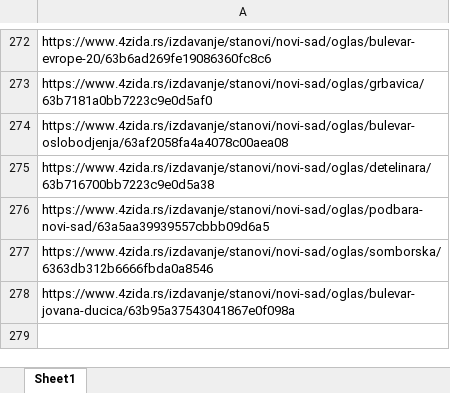
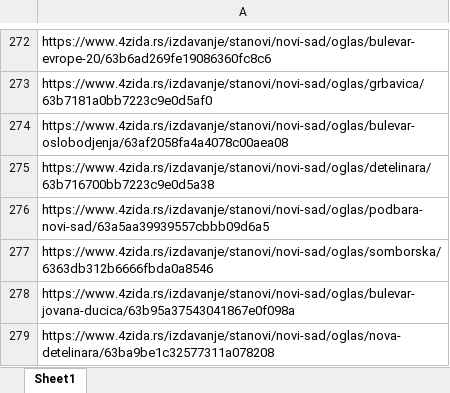
Before and after one commit to stevanbrankov/FourWalls, an Excel workbook: src/main/resources/FourWalls.xlsx, sheet Sheet1, drawn as a sheet; only a part is shown, gaps mark what is left out; values as stored, in another font and other column widths than the file's, no borders; the diff names each change by its address in the sheet, - before the commit and + after, or states it on an @@ line.

```diff
--- a/src/main/resources/FourWalls.xlsx (sheet Sheet1)
+++ b/src/main/resources/FourWalls.xlsx (sheet Sheet1)
+row 279: https://www.4zida.rs/izdavanje/stanovi/novi-sad/oglas/nova-detelinara/63ba9be1c32577311a078208
```
Also changed, not shown: 13 other files.
